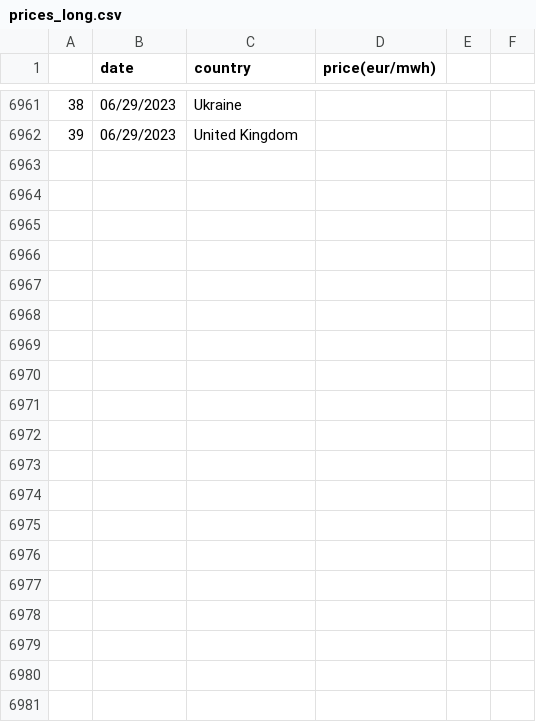
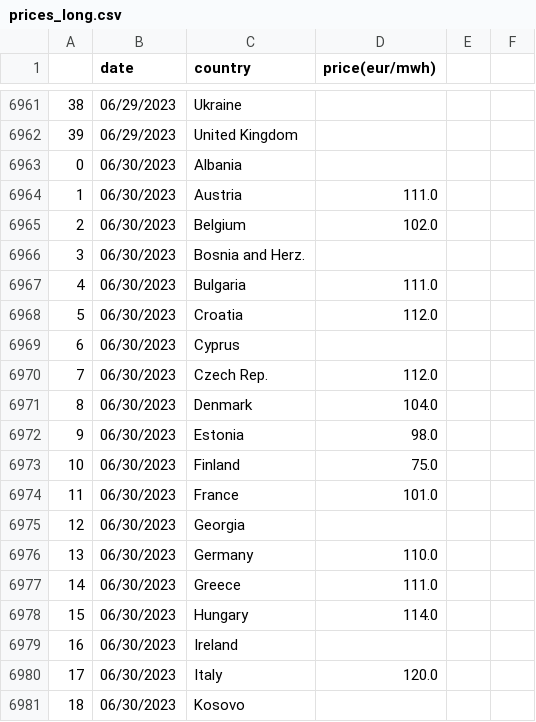
Before and after one commit to laurabejder/european_energy_prices, a CSV file: data/prices_long.csv, drawn as a sheet; only a part is shown, gaps mark what is left out; the diff covers the shown part only.

```diff
--- a/data/prices_long.csv
+++ b/data/prices_long.csv
@@ -6962 +6962,20 @@
 39,06/29/2023,United Kingdom,
+0,06/30/2023,Albania,
+1,06/30/2023,Austria,111.0
+2,06/30/2023,Belgium,102.0
+3,06/30/2023,Bosnia and Herz.,
+4,06/30/2023,Bulgaria,111.0
+5,06/30/2023,Croatia,112.0
+6,06/30/2023,Cyprus,
+7,06/30/2023,Czech Rep.,112.0
+8,06/30/2023,Denmark,104.0
+9,06/30/2023,Estonia,98.0
+10,06/30/2023,Finland,75.0
+11,06/30/2023,France,101.0
+12,06/30/2023,Georgia,
+13,06/30/2023,Germany,110.0
+14,06/30/2023,Greece,111.0
+15,06/30/2023,Hungary,114.0
+16,06/30/2023,Ireland,
+17,06/30/2023,Italy,120.0
+18,06/30/2023,Kosovo,
```
Also changed, not shown: 21 added rows elsewhere in this file, data/europaenergy_today.csv, data/price_wide.csv, 3 other files.
